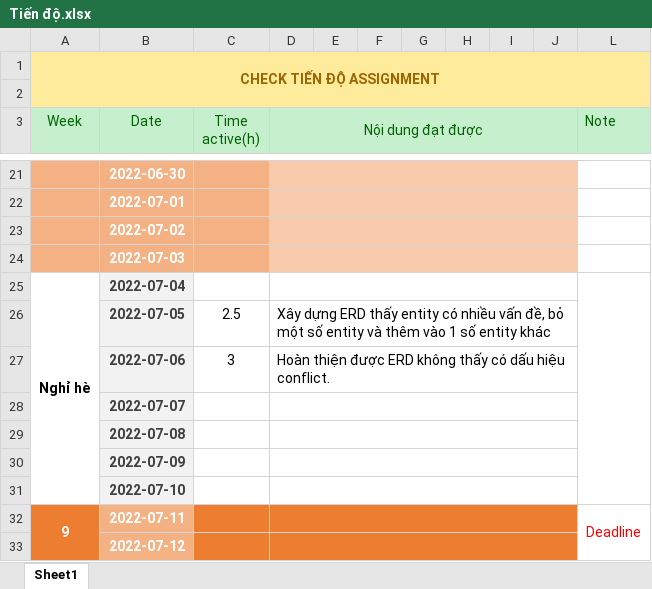
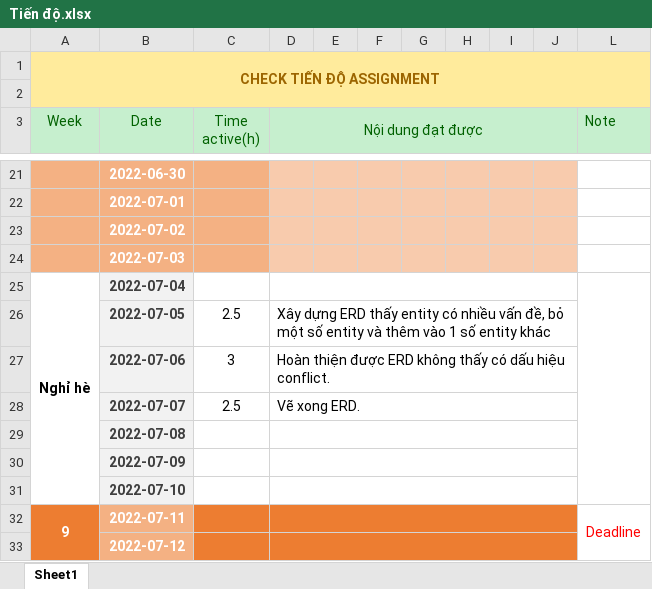
Before and after one commit to vuduchuy1120/database-GradeManagement-su22, an Excel workbook: Tiến độ.xlsx, sheet Sheet1, drawn as a sheet; only a part is shown, gaps mark what is left out; values as stored, in another font and other column widths than the file's, no borders; the diff names each change by its address in the sheet, - before the commit and + after, or states it on an @@ line.

Commit message:
update progress

```diff
--- a/Tiến độ.xlsx (sheet Sheet1)
+++ b/Tiến độ.xlsx (sheet Sheet1)
-C28 (Time active(h)): (empty)
+C28 (Time active(h)): 2.5
-D28 (Nội dung đạt được): (empty)
+D28 (Nội dung đạt được): Vẽ xong ERD.
```
